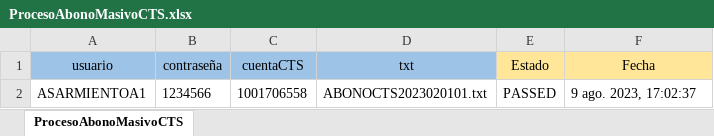
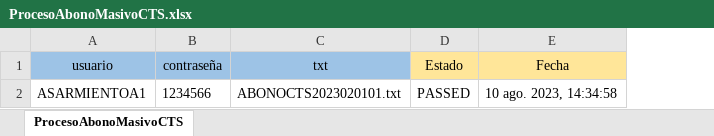
Before and after one commit to Valvaradomoreno/Regresion, an Excel workbook: src/Excel/entregable2/ProcesoAbonoMasivoCTS.xlsx, sheet ProcesoAbonoMasivoCTS, drawn as a sheet; values as stored, in another font and other column widths than the file's, no borders; removed rows and columns are numbered as before the commit, all else as after; the diff names each change by its address in the sheet, - before the commit and + after, or states it on an @@ line.

Commit message:
update masivos

```diff
--- a/src/Excel/entregable2/ProcesoAbonoMasivoCTS.xlsx (sheet ProcesoAbonoMasivoCTS)
+++ b/src/Excel/entregable2/ProcesoAbonoMasivoCTS.xlsx (sheet ProcesoAbonoMasivoCTS)
-column C (cuentaCTS), row 2: 1001706558
-E2 (Fecha): 9 ago. 2023, 17:02:37
+E2 (Fecha): 10 ago. 2023, 14:34:58
```
Also changed, not shown: 5 other files.
